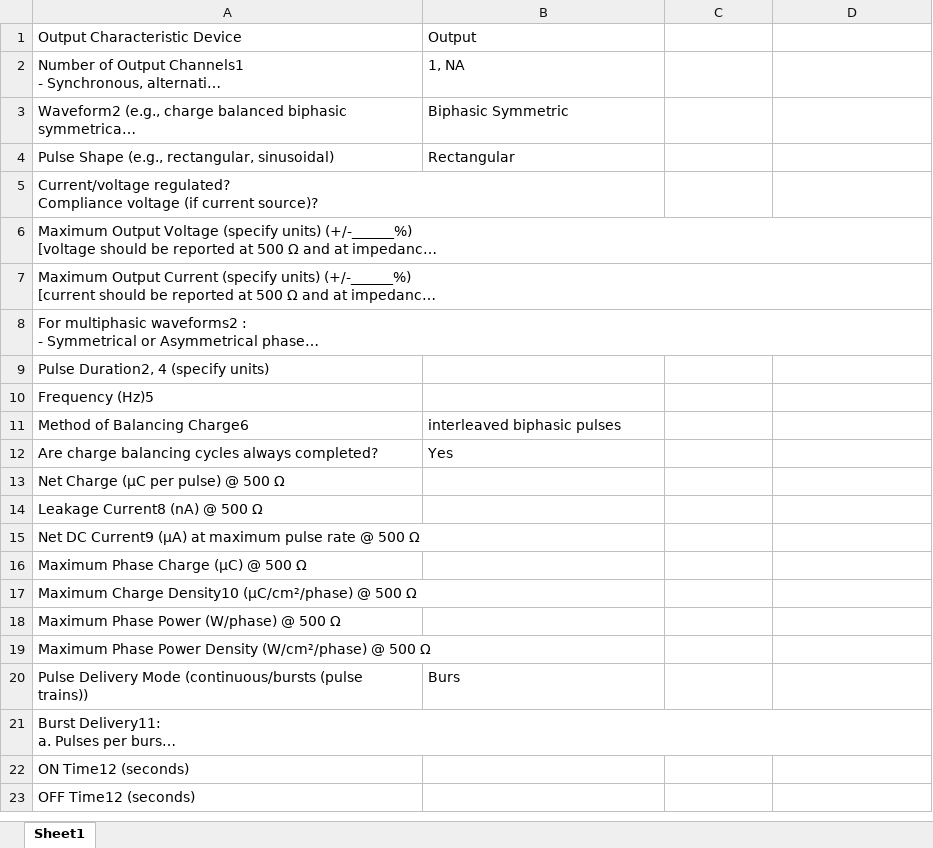
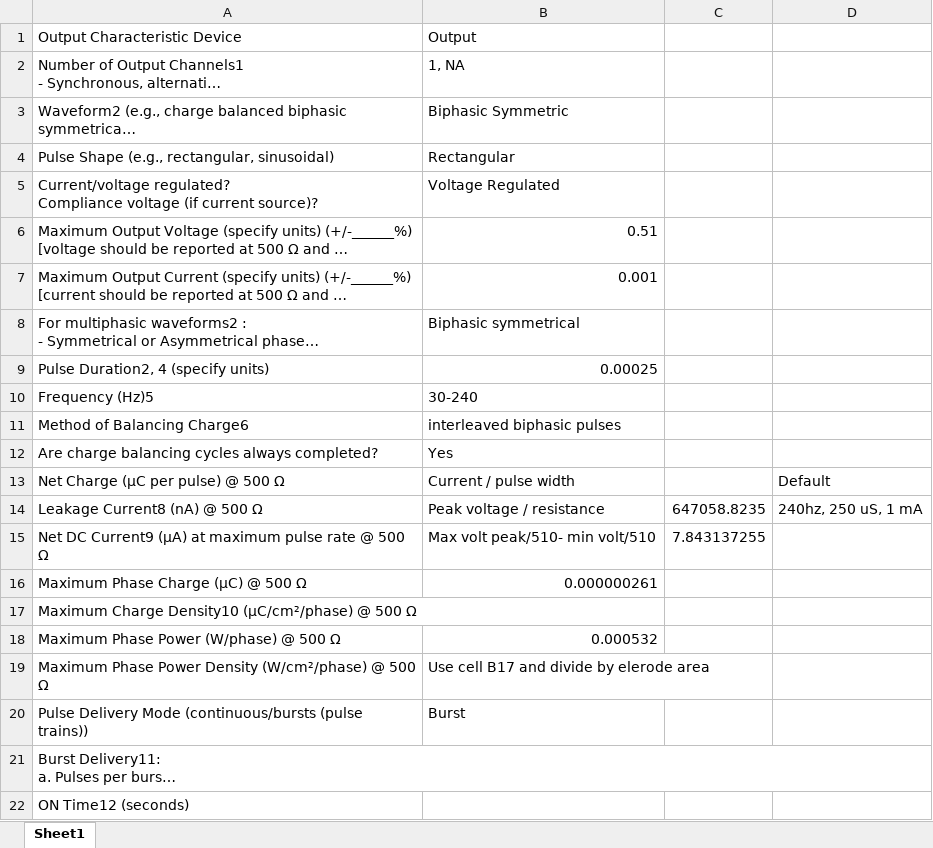
Before and after one commit to wmartinezm/NENR_Project3, an Excel workbook: Data.xlsx, sheet Sheet1, drawn as a sheet; only a part is shown; the shorter side is filled out with more unchanged rows; long unchanged cells end in …; values as stored, in another font and other column widths than the file's, no borders; the diff names each change by its address in the sheet, - before the commit and + after, or states it on an @@ line.

Commit message:
Data gathered 10-27, 18:03

```diff
--- a/Data.xlsx (sheet Sheet1)
+++ b/Data.xlsx (sheet Sheet1)
-B5: (empty)
+B5: Voltage Regulated
-B6: (empty)
+B6: 0.51
-B7: (empty)
+B7: 0.001
-B8: (empty)
+B8: Biphasic symmetrical
-B9: (empty)
+B9: 0.00025
-B10: (empty)
+B10: 30-240
-B13: (empty)
+B13: Current / pulse width
-D13: (empty)
+D13: Default
-B14: (empty)
+B14: Peak voltage / resistance
-C14: (empty)
+C14: 647058.8235
-D14: (empty)
+D14: 240hz, 250 uS, 1 mA
-B15: (empty)
+B15: Max volt peak/510- min volt/510
-C15: (empty)
+C15: 7.843137255
-B16: (empty)
+B16: 0.000000261
-B18: (empty)
+B18: 0.000532
-B19: (empty)
+B19: Use cell B17 and divide by elerode area
-B20: Burs
+B20: Burst
```
Also changed, not shown: 1 other file.
